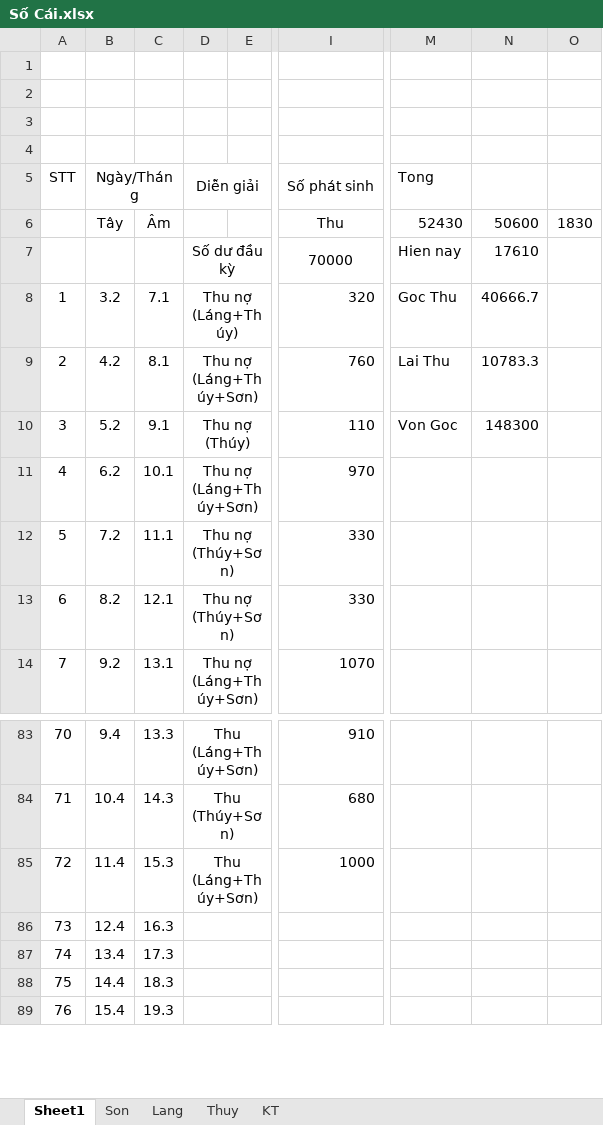
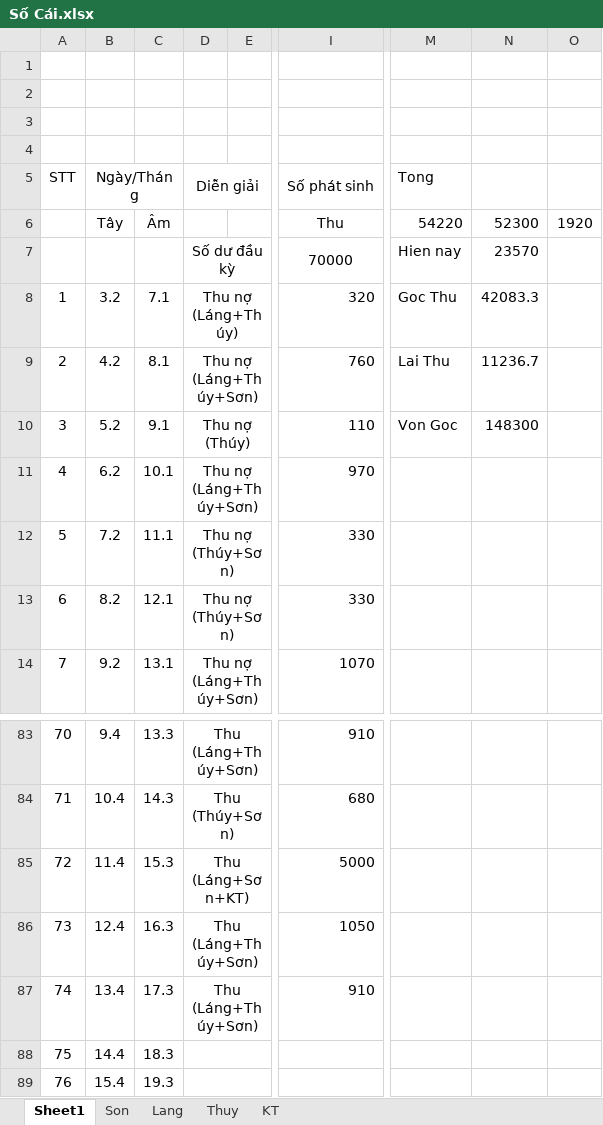
Before and after one commit to Hubitga/Hubito, an Excel workbook: Số Cái.xlsx, sheet Sheet1, drawn as a sheet; only a part is shown, gaps mark what is left out; values as stored, in another font and other column widths than the file's, no borders; the diff names each change by its address in the sheet, - before the commit and + after, or states it on an @@ line.

```diff
--- a/Số Cái.xlsx (sheet Sheet1)
+++ b/Số Cái.xlsx (sheet Sheet1)
-M6: 52430
+M6: 54220
-N6: 50600
+N6: 52300
-O6: 1830
+O6: 1920
-N7: 17610
+N7: 23570
-N8: 40666.7
+N8: 42083.3
-N9: 10783.3
+N9: 11236.7
-D85: Thu (Láng+Thúy+Sơn)
+D85: Thu (Láng+Sơn+KT)
-I85: 1000
+I85: 5000
-D86:D87: (empty)
+D86:D87: Thu (Láng+Thúy+Sơn)
-I86: (empty)
+I86: 1050
-I87: (empty)
+I87: 910
```
Also changed, not shown: sheet Thuy, sheet Son, sheet Lang, sheet KT.
